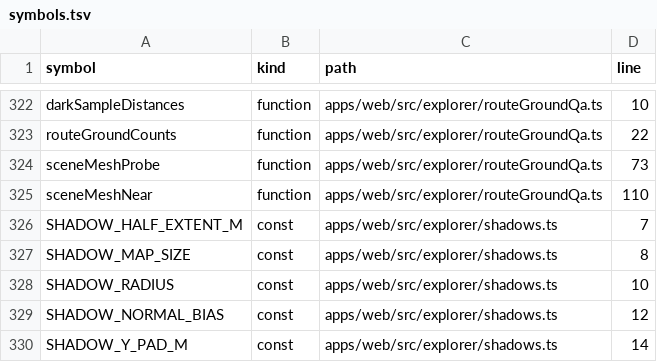
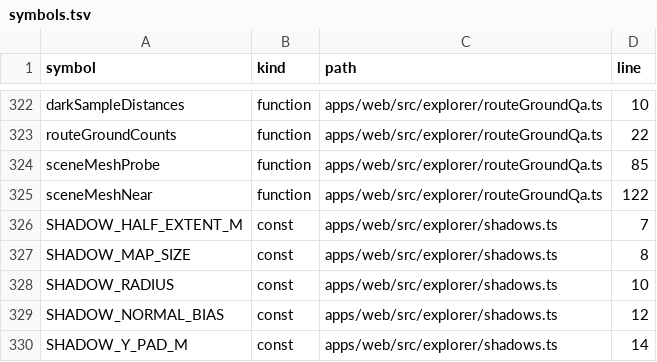
Before and after one commit to nurockplayer/gteki, a TSV file: docs/map/symbols.tsv, drawn as a sheet; only a part is shown, gaps mark what is left out.

```diff
--- a/docs/map/symbols.tsv
+++ b/docs/map/symbols.tsv
@@ -323,4 +323,4 @@ darkSampleDistances	function	apps/web/src/explorer/routeGroundQa.ts	10
 routeGroundCounts	function	apps/web/src/explorer/routeGroundQa.ts	22
-sceneMeshProbe	function	apps/web/src/explorer/routeGroundQa.ts	73
-sceneMeshNear	function	apps/web/src/explorer/routeGroundQa.ts	110
+sceneMeshProbe	function	apps/web/src/explorer/routeGroundQa.ts	85
+sceneMeshNear	function	apps/web/src/explorer/routeGroundQa.ts	122
 SHADOW_HALF_EXTENT_M	const	apps/web/src/explorer/shadows.ts	7
```
Also changed, not shown: 2 other files.
